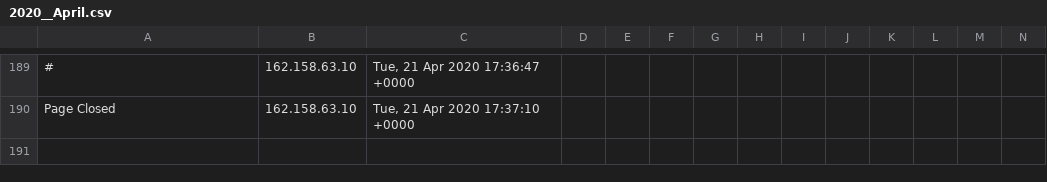
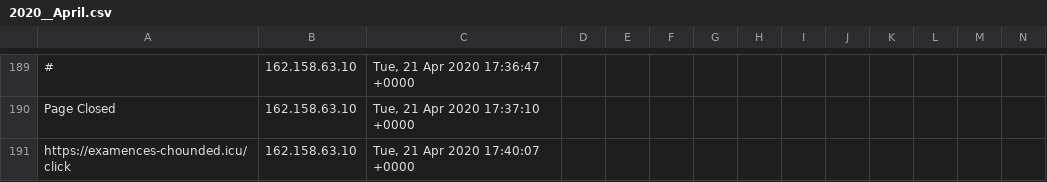
Before and after one commit to runacode/suburbancardiologists.com, a CSV file: logs/2020__April.csv, drawn as a sheet; only a part is shown, gaps mark what is left out; rows hold the shown columns only; the diff names each change by its address in the sheet, - before the commit and + after, or states it on an @@ line.

Commit message:
Site Editor Update

```diff
--- a/logs/2020__April.csv
+++ b/logs/2020__April.csv
+row 191: https://examences-chounded.icu/click | 162.158.63.10 | Tue, 21 Apr 2020 17:40:07 +0000
```
